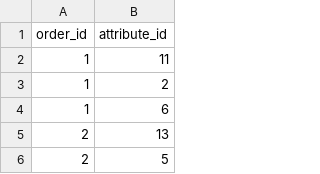
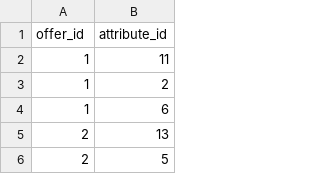
Before and after one commit to TheRealArkhane/java-e-commerce-edu-case, a CSV file: init/fulfillment/offer_attributes.csv (was src/main/resources/db/fulfillment/offer_attributes.csv), drawn as a sheet; only a part is shown.

Commit message:
Add data fulfillment to Docker container

```diff
--- a/src/main/resources/db/fulfillment/offer_attributes.csv
+++ b/init/fulfillment/offer_attributes.csv
@@ -1,2 +1,2 @@
-order_id,attribute_id
+offer_id,attribute_id
 1,11
```
Also changed, not shown: 20 other files.
